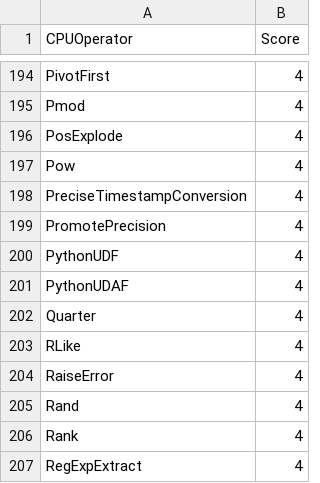
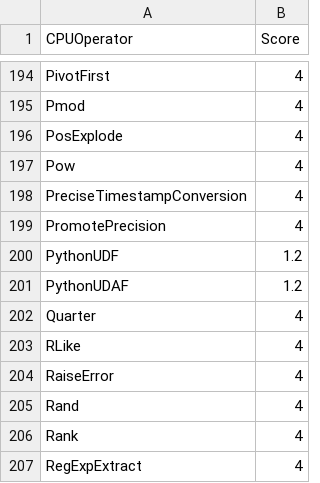
Before and after one commit to NVIDIA/spark-rapids-tools, a CSV file: core/src/main/resources/operatorsScore-onprem-a100.csv, drawn as a sheet; only a part is shown, gaps mark what is left out.

```diff
--- a/core/src/main/resources/operatorsScore-onprem-a100.csv
+++ b/core/src/main/resources/operatorsScore-onprem-a100.csv
@@ -199,4 +199,4 @@ PreciseTimestampConversion,4
 PromotePrecision,4
-PythonUDF,4
-PythonUDAF,4
+PythonUDF,1.2
+PythonUDAF,1.2
 Quarter,4
```
Also changed, not shown: core/src/main/resources/operatorsScore-databricks-azure-t4.csv, core/src/main/resources/operatorsScore-dataproc-gke-l4.csv, 5 other files.
